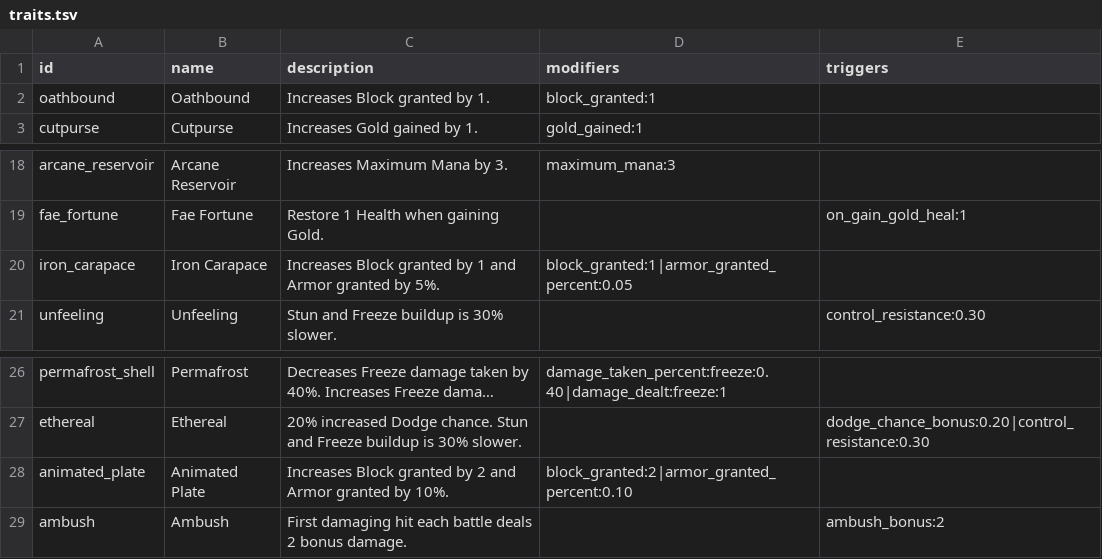
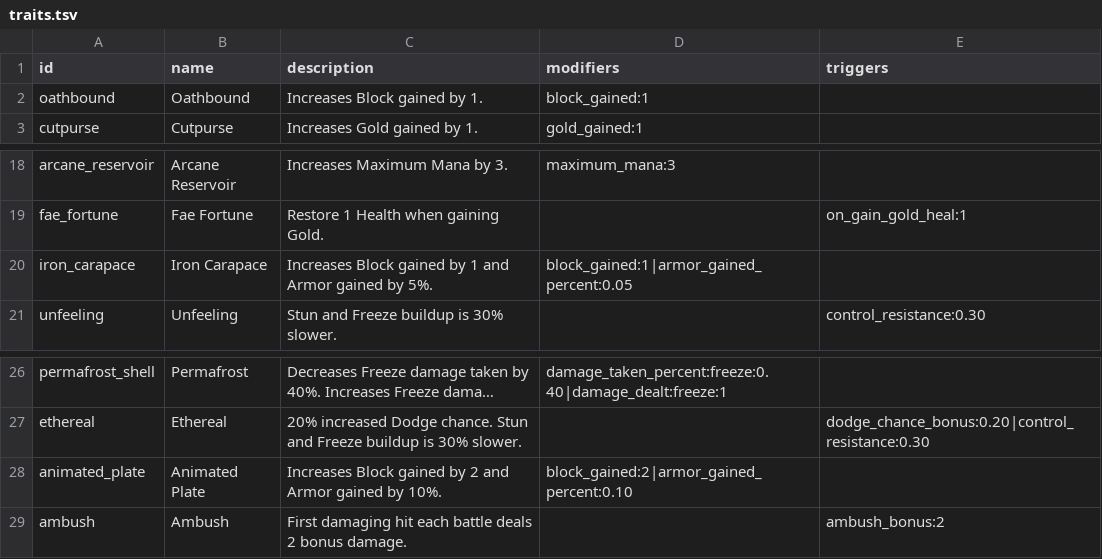
Before and after one commit to Talyen/Trinket, a TSV file: ContentManifest/traits.tsv, drawn as a sheet; only a part is shown, gaps mark what is left out; long unchanged cells end in …; the diff names each change by its address in the sheet, - before the commit and + after, or states it on an @@ line.

Commit message:
feat(content): add mystery events, combat profile refinements, and raw asset cleanup
- Add MysteryEventPool, MysteryEventTypes, and catalog integration
- Add MysteryEventCatalogTests for content invariants
- Refine combat modifier profiles and affix→combat bridging
- Update Play view with chapter/stage map presentation tweaks
- Prune unused Raw Assets (old logo variants, misc art)
- Regenerate content catalogs for affixes and traits
- Update content_codegen.py for new content shape

User-Facing: yes

```diff
--- a/ContentManifest/traits.tsv
+++ b/ContentManifest/traits.tsv
-C2 (description): Increases Block granted by 1.
+C2 (description): Increases Block gained by 1.
-D2 (modifiers): block_granted:1
+D2 (modifiers): block_gained:1
-C20 (description): Increases Block granted by 1 and Armor granted by 5%.
+C20 (description): Increases Block gained by 1 and Armor gained by 5%.
-D20 (modifiers): block_granted:1|armor_granted_percent:0.05
+D20 (modifiers): block_gained:1|armor_gained_percent:0.05
-C28 (description): Increases Block granted by 2 and Armor granted by 10%.
+C28 (description): Increases Block gained by 2 and Armor gained by 10%.
-D28 (modifiers): block_granted:2|armor_granted_percent:0.10
+D28 (modifiers): block_gained:2|armor_gained_percent:0.10
```
Also changed, not shown: ContentManifest/affixes.tsv, 30 other files.
